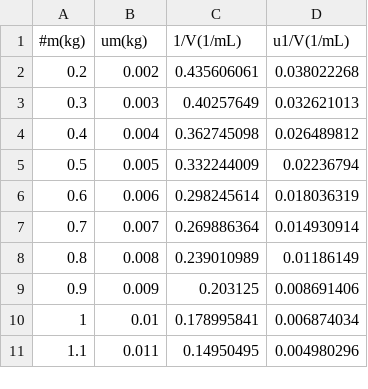
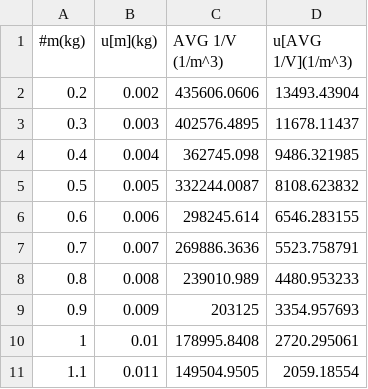
Before and after one commit to JadenMajid/Experiment-2-229, a CSV file: AveragedData.csv, drawn as a sheet.

```diff
--- a/AveragedData.csv
+++ b/AveragedData.csv
@@ -1,11 +1,11 @@
-#m(kg),um(kg),1/V(1/mL),u1/V(1/mL)
-0.2,0.002,0.435606061,0.038022268
-0.3,0.003,0.40257649,0.032621013
-0.4,0.004,0.362745098,0.026489812
-0.5,0.005,0.332244009,0.02236794
-0.6,0.006,0.298245614,0.018036319
-0.7,0.007,0.269886364,0.014930914
-0.8,0.008,0.239010989,0.01186149
-0.9,0.009,0.203125,0.008691406
-1,0.01,0.178995841,0.006874034
-1.1,0.011,0.14950495,0.004980296
+#m(kg),u[m](kg),AVG 1/V (1/m^3),u[AVG 1/V](1/m^3)
+0.2,0.002,435606.0606,13493.43904
+0.3,0.003,402576.4895,11678.11437
+0.4,0.004,362745.098,9486.321985
+0.5,0.005,332244.0087,8108.623832
+0.6,0.006,298245.614,6546.283155
+0.7,0.007,269886.3636,5523.758791
+0.8,0.008,239010.989,4480.953233
+0.9,0.009,203125,3354.957693
+1,0.01,178995.8408,2720.295061
+1.1,0.011,149504.9505,2059.18554
```
Also changed, not shown: GasContractsData.csv, GasExpandsData.csv.
